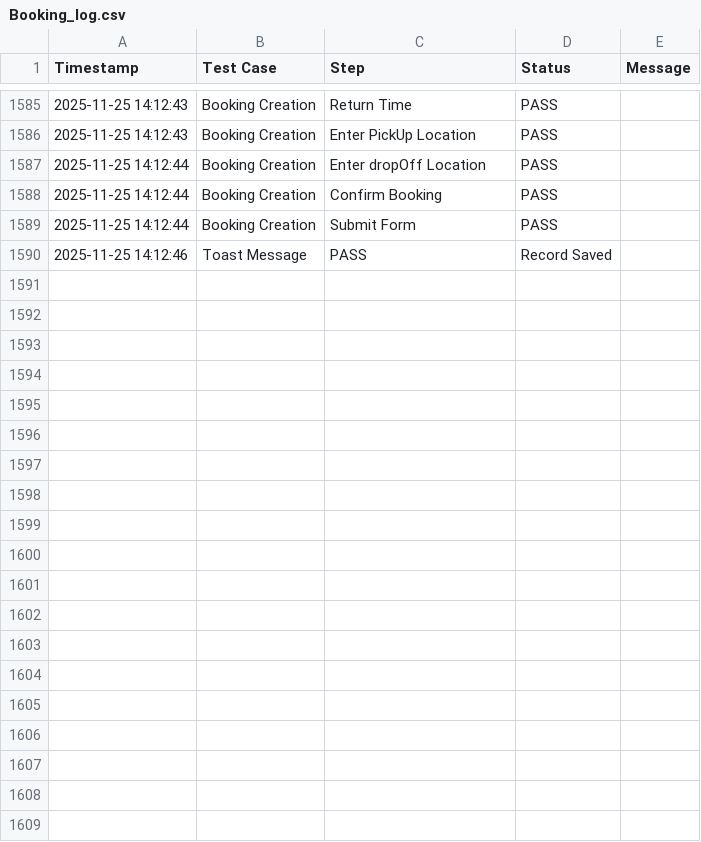
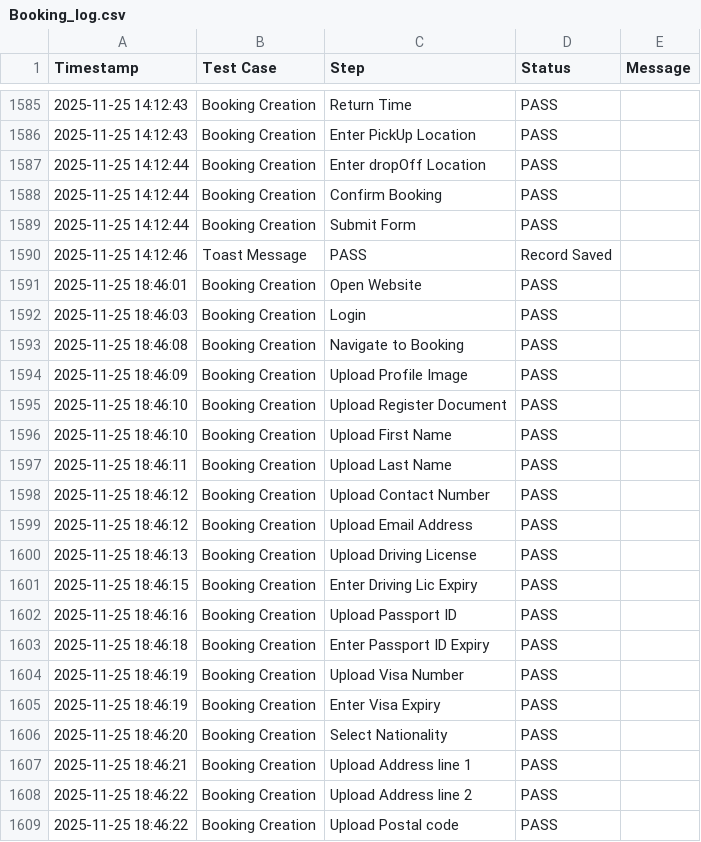
Before and after one commit to owaissheikh982/BMP_automation_update, a CSV file: Booking_log.csv, drawn as a sheet; only a part is shown, gaps mark what is left out; the diff covers the shown part only; the diff names each change by its address in the sheet, - before the commit and + after, or states it on an @@ line.

```diff
--- a/Booking_log.csv
+++ b/Booking_log.csv
+row 1591: 2025-11-25 18:46:01 | Booking Creation | Open Website | PASS
+row 1592: 2025-11-25 18:46:03 | Booking Creation | Login | PASS
+row 1593: 2025-11-25 18:46:08 | Booking Creation | Navigate to Booking | PASS
+row 1594: 2025-11-25 18:46:09 | Booking Creation | Upload Profile Image | PASS
+row 1595: 2025-11-25 18:46:10 | Booking Creation | Upload Register Document | PASS
+row 1596: 2025-11-25 18:46:10 | Booking Creation | Upload First Name | PASS
+row 1597: 2025-11-25 18:46:11 | Booking Creation | Upload Last Name | PASS
+row 1598: 2025-11-25 18:46:12 | Booking Creation | Upload Contact Number | PASS
+row 1599: 2025-11-25 18:46:12 | Booking Creation | Upload Email Address | PASS
+row 1600: 2025-11-25 18:46:13 | Booking Creation | Upload Driving License | PASS
+row 1601: 2025-11-25 18:46:15 | Booking Creation | Enter Driving Lic Expiry | PASS
+row 1602: 2025-11-25 18:46:16 | Booking Creation | Upload Passport ID | PASS
+row 1603: 2025-11-25 18:46:18 | Booking Creation | Enter Passport ID Expiry | PASS
+row 1604: 2025-11-25 18:46:19 | Booking Creation | Upload Visa Number | PASS
+row 1605: 2025-11-25 18:46:19 | Booking Creation | Enter Visa Expiry | PASS
+row 1606: 2025-11-25 18:46:20 | Booking Creation | Select Nationality | PASS
+row 1607: 2025-11-25 18:46:21 | Booking Creation | Upload Address line 1 | PASS
+row 1608: 2025-11-25 18:46:22 | Booking Creation | Upload Address line 2 | PASS
+row 1609: 2025-11-25 18:46:22 | Booking Creation | Upload Postal code | PASS
```
Also changed, not shown: 17 added rows elsewhere in this file, 4 other files.
